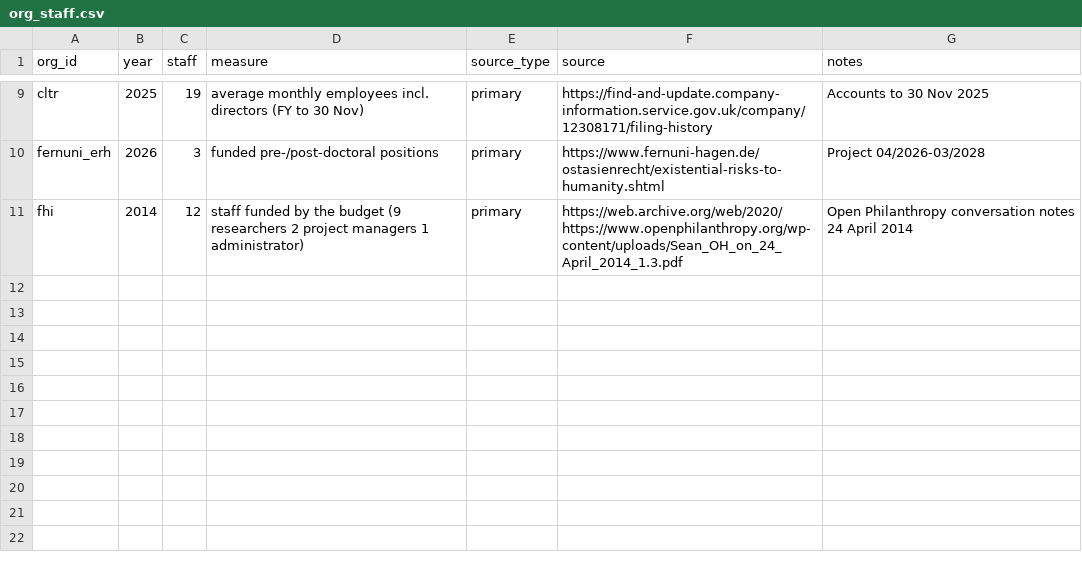
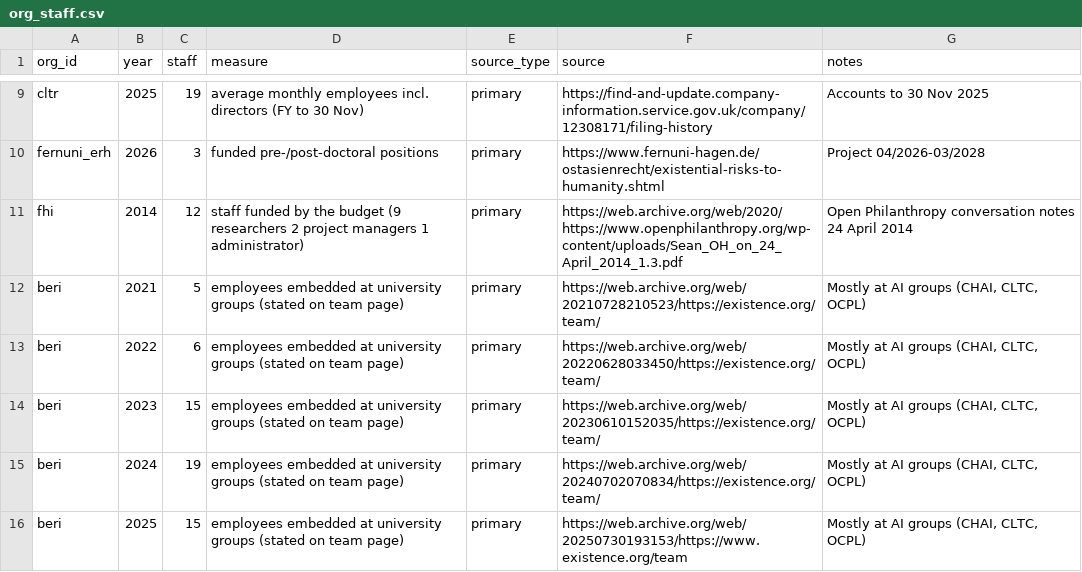
Before and after one commit to florianjehn/GCR-field-overview, a CSV file: data/manual/org_staff.csv, drawn as a sheet; only a part is shown, gaps mark what is left out.

```diff
--- a/data/manual/org_staff.csv
+++ b/data/manual/org_staff.csv
@@ -11 +11,6 @@ fernuni_erh,2026,3,funded pre-/post-doctoral positions,primary,https://www.fernu
 fhi,2014,12,staff funded by the budget (9 researchers 2 project managers 1 administrator),primary,https://web.archive.org/web/2020/https://www.openphilanthropy.org/wp-content/uploads/Sean_OH_on_24_April_2014_1.3.pdf,Open Philanthropy conversation notes 24 April 2014
+beri,2021,5,employees embedded at university groups (stated on team page),primary,https://web.archive.org/web/20210728210523/https://existence.org/team/,"Mostly at AI groups (CHAI, CLTC, OCPL)"
+beri,2022,6,employees embedded at university groups (stated on team page),primary,https://web.archive.org/web/20220628033450/https://existence.org/team/,"Mostly at AI groups (CHAI, CLTC, OCPL)"
+beri,2023,15,employees embedded at university groups (stated on team page),primary,https://web.archive.org/web/20230610152035/https://existence.org/team/,"Mostly at AI groups (CHAI, CLTC, OCPL)"
+beri,2024,19,employees embedded at university groups (stated on team page),primary,https://web.archive.org/web/20240702070834/https://existence.org/team/,"Mostly at AI groups (CHAI, CLTC, OCPL)"
+beri,2025,15,employees embedded at university groups (stated on team page),primary,https://web.archive.org/web/20250730193153/https://www.existence.org/team,"Mostly at AI groups (CHAI, CLTC, OCPL)"
```
Also changed, not shown: data/manual/team_pages.csv, data/manual/team_role_rules.csv, 10 other files.
